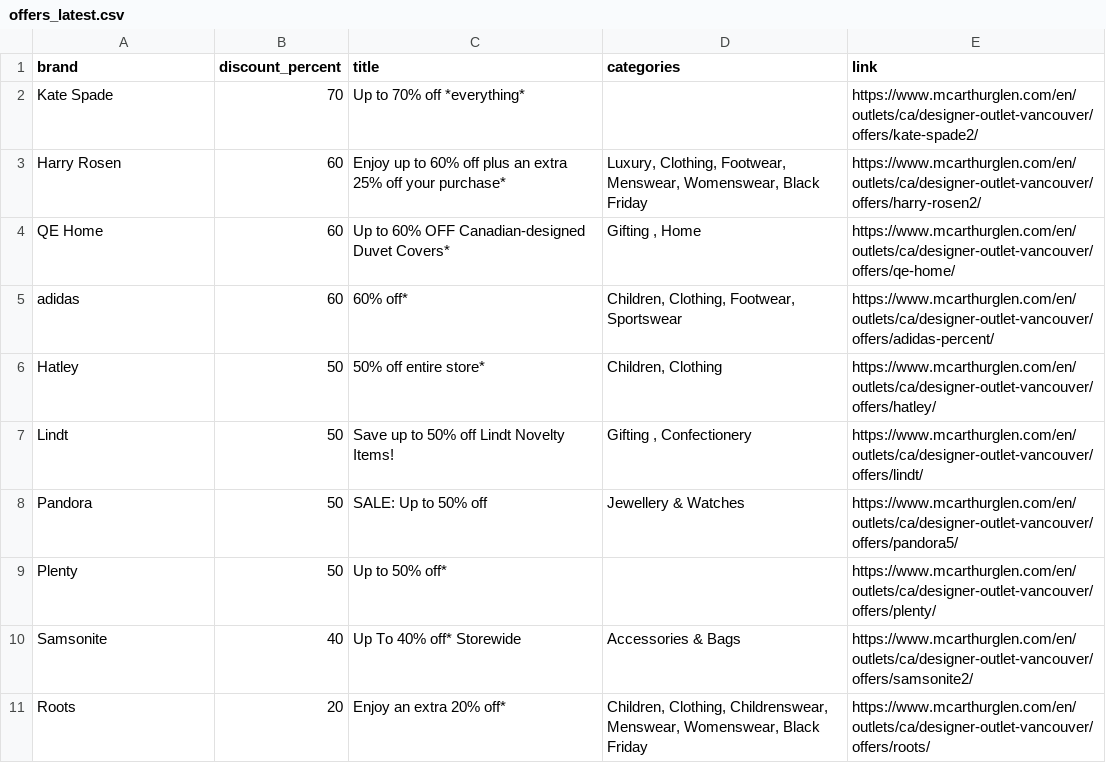
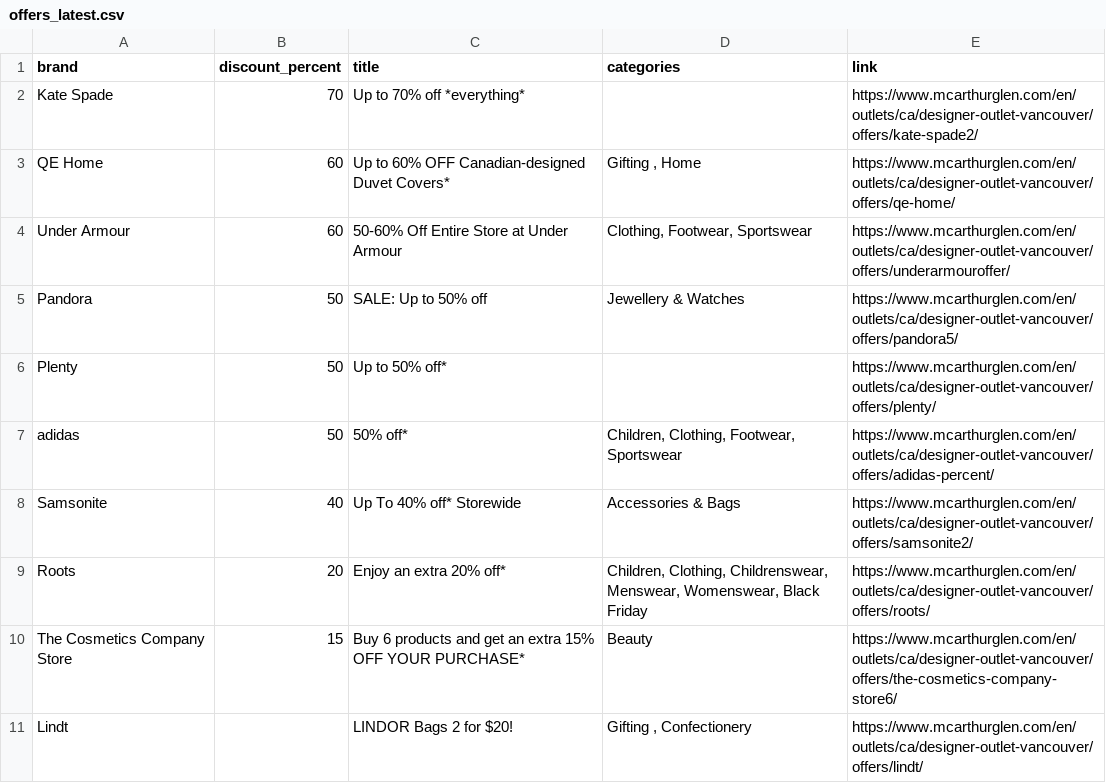
Before and after one commit to zhapte/offer-scrape, a CSV file: offers_latest.csv, drawn as a sheet.

```diff
--- a/offers_latest.csv
+++ b/offers_latest.csv
@@ -2,10 +2,10 @@ brand,discount_percent,title,categories,link
 Kate Spade,70,Up to 70% off *everything*,,https://www.mcarthurglen.com/en/outlets/ca/designer-outlet-vancouver/offers/kate-spade2/
-Harry Rosen,60,Enjoy up to 60% off plus an extra 25% off your purchase*,"Luxury, Clothing, Footwear, Menswear, Womenswear, Black Friday",https://www.mcarthurglen.com/en/outlets/ca/designer-outlet-vancouver/offers/harry-rosen2/
 QE Home,60,Up to 60% OFF Canadian-designed Duvet Covers*,"Gifting , Home",https://www.mcarthurglen.com/en/outlets/ca/designer-outlet-vancouver/offers/qe-home/
-adidas,60,60% off*,"Children, Clothing, Footwear, Sportswear",https://www.mcarthurglen.com/en/outlets/ca/designer-outlet-vancouver/offers/adidas-percent/
-Hatley,50,50% off entire store*,"Children, Clothing",https://www.mcarthurglen.com/en/outlets/ca/designer-outlet-vancouver/offers/hatley/
-Lindt,50,Save up to 50% off Lindt Novelty Items!,"Gifting , Confectionery",https://www.mcarthurglen.com/en/outlets/ca/designer-outlet-vancouver/offers/lindt/
+Under Armour,60,50-60% Off Entire Store at Under Armour,"Clothing, Footwear, Sportswear",https://www.mcarthurglen.com/en/outlets/ca/designer-outlet-vancouver/offers/underarmouroffer/
 Pandora,50,SALE: Up to 50% off,Jewellery & Watches,https://www.mcarthurglen.com/en/outlets/ca/designer-outlet-vancouver/offers/pandora5/
 Plenty,50,Up to 50% off*,,https://www.mcarthurglen.com/en/outlets/ca/designer-outlet-vancouver/offers/plenty/
+adidas,50,50% off*,"Children, Clothing, Footwear, Sportswear",https://www.mcarthurglen.com/en/outlets/ca/designer-outlet-vancouver/offers/adidas-percent/
 Samsonite,40,Up To 40% off* Storewide,Accessories & Bags,https://www.mcarthurglen.com/en/outlets/ca/designer-outlet-vancouver/offers/samsonite2/
 Roots,20,Enjoy an extra 20% off*,"Children, Clothing, Childrenswear, Menswear, Womenswear, Black Friday",https://www.mcarthurglen.com/en/outlets/ca/designer-outlet-vancouver/offers/roots/
+The Cosmetics Company Store,15,Buy 6 products and get an extra 15% OFF YOUR PURCHASE*,Beauty,https://www.mcarthurglen.com/en/outlets/ca/designer-outlet-vancouver/offers/the-cosmetics-company-store6/
+Lindt,,LINDOR Bags 2 for $20!,"Gifting , Confectionery",https://www.mcarthurglen.com/en/outlets/ca/designer-outlet-vancouver/offers/lindt/
```
Also changed, not shown: 2 other files.
